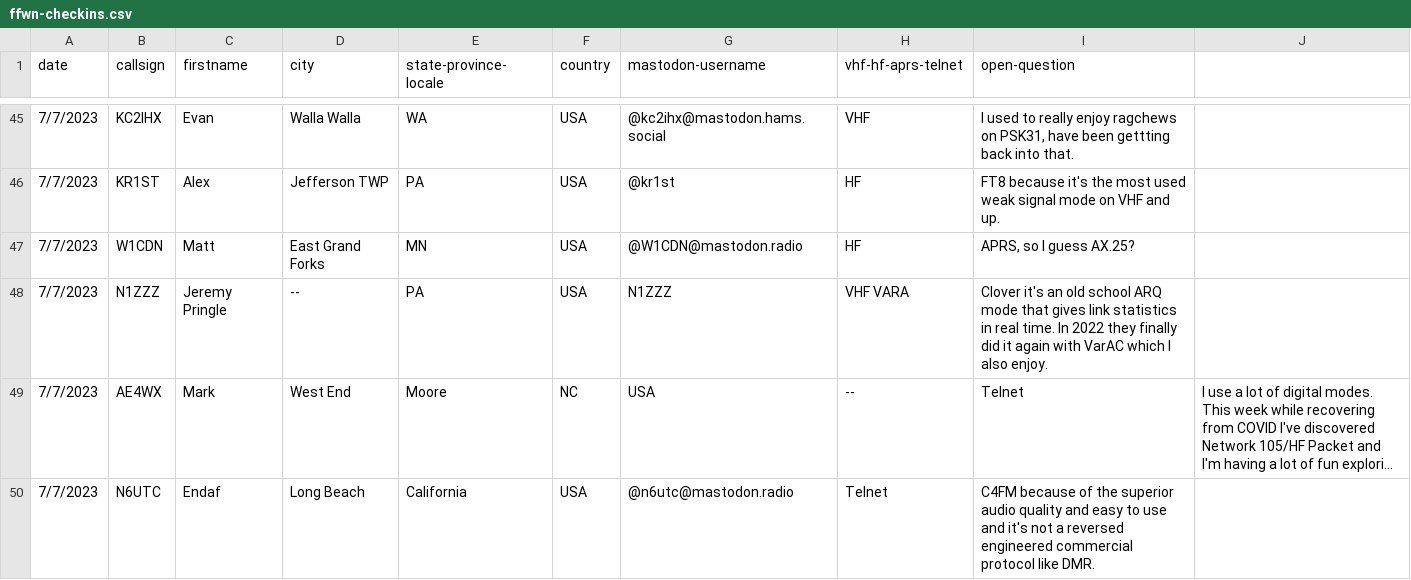
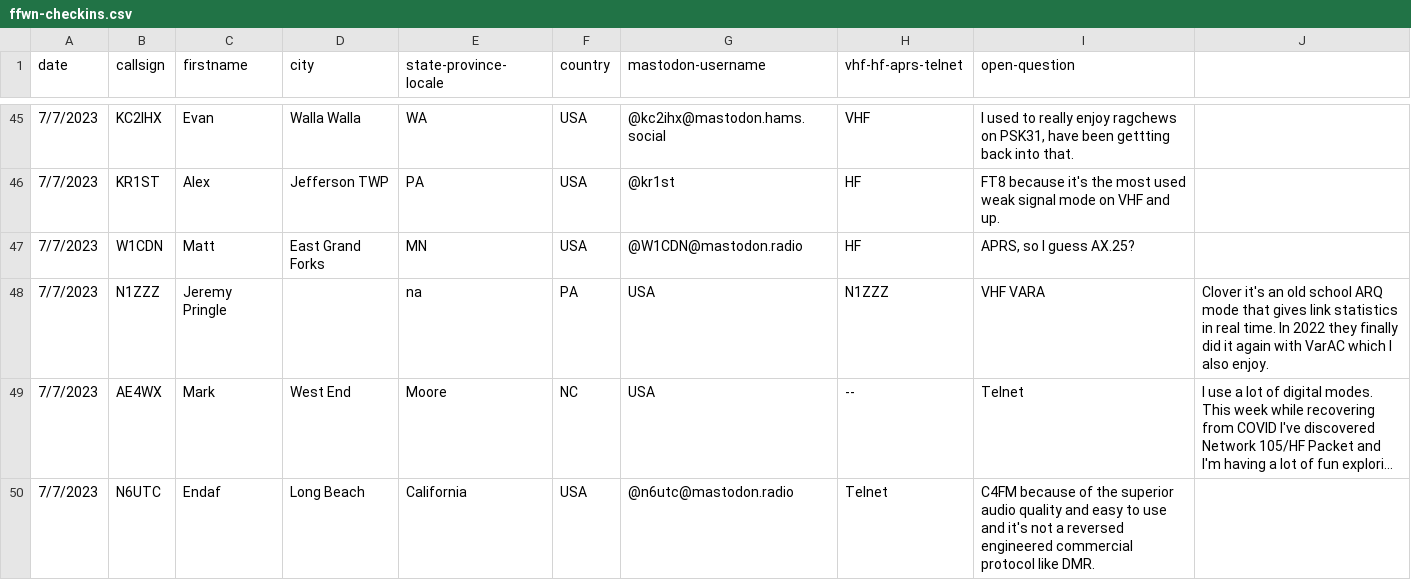
Before and after one commit to RobertMTalbot/ffwn, a CSV file: ffwn-checkins.csv, drawn as a sheet; only a part is shown, gaps mark what is left out; long unchanged cells end in …; the diff names each change by its address in the sheet, - before the commit and + after, or states it on an @@ line.

Commit message:
Update ffwn-checkins.csv

```diff
--- a/ffwn-checkins.csv
+++ b/ffwn-checkins.csv
-D48 (city): --
+D48 (city): (empty)
-E48 (state-province-locale): PA
+E48 (state-province-locale): na
-F48 (country): USA
+F48 (country): PA
-G48 (mastodon-username): N1ZZZ
+G48 (mastodon-username): USA
-H48 (vhf-hf-aprs-telnet): VHF VARA
+H48 (vhf-hf-aprs-telnet): N1ZZZ
-I48 (open-question): Clover it's an old school ARQ mode that gives link statistics in real time. In 2022 they finally did it again with VarAC which I also enjoy.
+I48 (open-question): VHF VARA
-J48: (empty)
+J48: Clover it's an old school ARQ mode that gives link statistics in real time. In 2022 they finally did it again with VarAC which I also enjoy.
```
